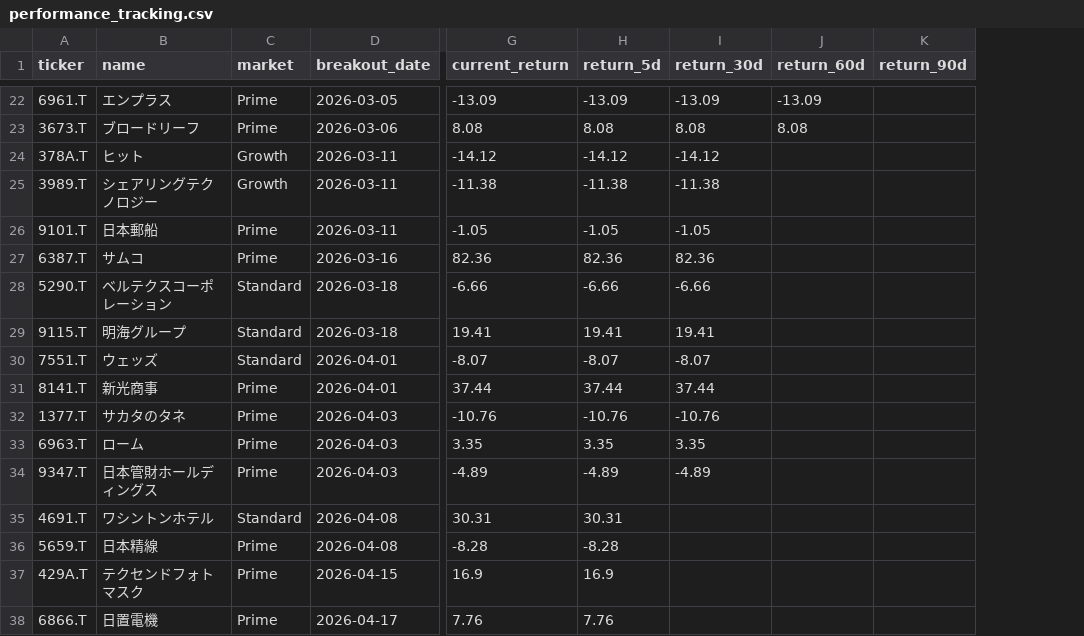
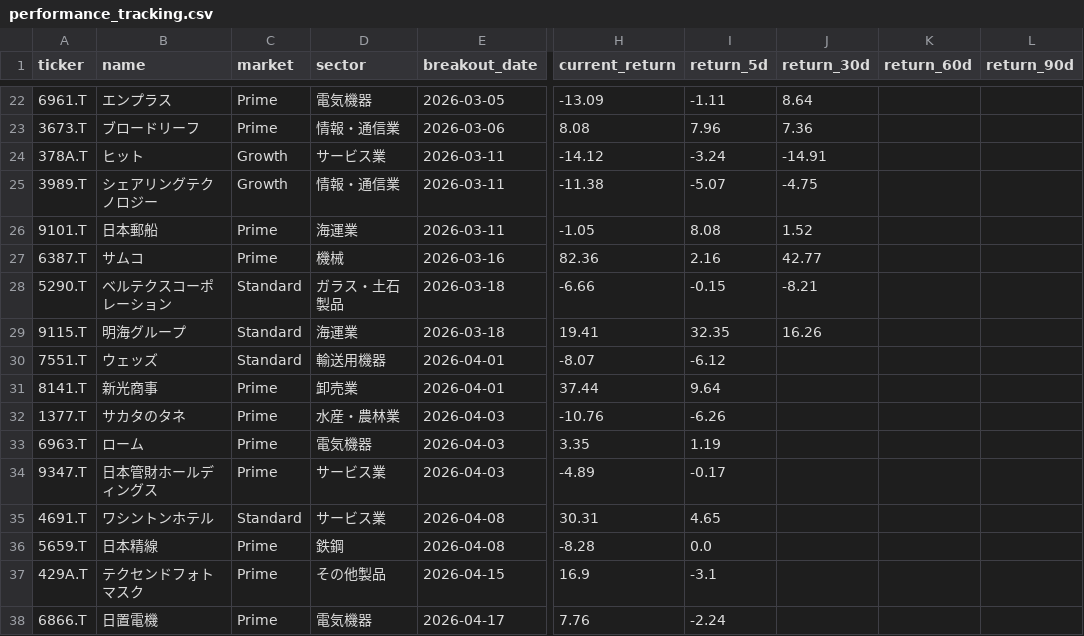
Before and after one commit to waka-aki/3-year-high-breakout, a CSV file: data/performance_tracking.csv, drawn as a sheet; only a part is shown, gaps mark what is left out; addresses are those after the commit; the diff covers the shown part only; the diff names each change by its address in the sheet, - before the commit and + after, or states it on an @@ line.

```diff
--- a/data/performance_tracking.csv
+++ b/data/performance_tracking.csv
+column D (sector), rows 22-38: 電気機器 | 情報・通信業 | サービス業 | 情報・通信業 | 海運業 | 機械 | ガラス・土石製品 | 海運業 | 輸送用機器 | 卸売業 | 水産・農林業 | 電気機器 | サービス業 | サービス業 | 鉄鋼 | その他製品 | 電気機器
-I22 (return_5d): -13.09
+I22 (return_5d): -1.11
-J22 (return_30d): -13.09
+J22 (return_30d): 8.64
-K22 (return_60d): -13.09
+K22 (return_60d): (empty)
-I23 (return_5d): 8.08
+I23 (return_5d): 7.96
-J23 (return_30d): 8.08
+J23 (return_30d): 7.36
-K23 (return_60d): 8.08
+K23 (return_60d): (empty)
-I24 (return_5d): -14.12
+I24 (return_5d): -3.24
-J24 (return_30d): -14.12
+J24 (return_30d): -14.91
-I25 (return_5d): -11.38
+I25 (return_5d): -5.07
-J25 (return_30d): -11.38
+J25 (return_30d): -4.75
-I26 (return_5d): -1.05
+I26 (return_5d): 8.08
-J26 (return_30d): -1.05
+J26 (return_30d): 1.52
-I27 (return_5d): 82.36
+I27 (return_5d): 2.16
-J27 (return_30d): 82.36
+J27 (return_30d): 42.77
-I28 (return_5d): -6.66
+I28 (return_5d): -0.15
-J28 (return_30d): -6.66
+J28 (return_30d): -8.21
-I29 (return_5d): 19.41
+I29 (return_5d): 32.35
-J29 (return_30d): 19.41
+J29 (return_30d): 16.26
-I30 (return_5d): -8.07
+I30 (return_5d): -6.12
-J30 (return_30d): -8.07
+J30 (return_30d): (empty)
-I31 (return_5d): 37.44
+I31 (return_5d): 9.64
-J31 (return_30d): 37.44
+J31 (return_30d): (empty)
-I32 (return_5d): -10.76
+I32 (return_5d): -6.26
-J32 (return_30d): -10.76
+J32 (return_30d): (empty)
-I33 (return_5d): 3.35
+I33 (return_5d): 1.19
-J33 (return_30d): 3.35
+J33 (return_30d): (empty)
-I34 (return_5d): -4.89
+I34 (return_5d): -0.17
-J34 (return_30d): -4.89
+J34 (return_30d): (empty)
-I35 (return_5d): 30.31
+I35 (return_5d): 4.65
-I36 (return_5d): -8.28
+I36 (return_5d): 0.0
-I37 (return_5d): 16.9
+I37 (return_5d): -3.1
-I38 (return_5d): 7.76
+I38 (return_5d): -2.24
```
Also changed, not shown: 5 added rows and 66 edited cells elsewhere in this file, data/breakout_history.csv, 2 other files.
